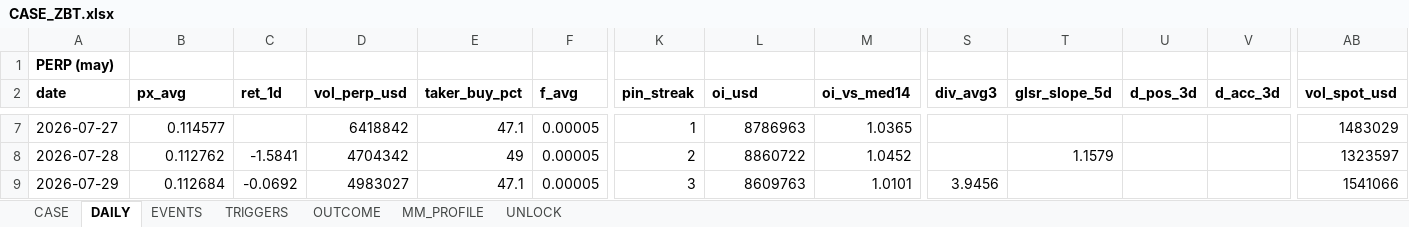
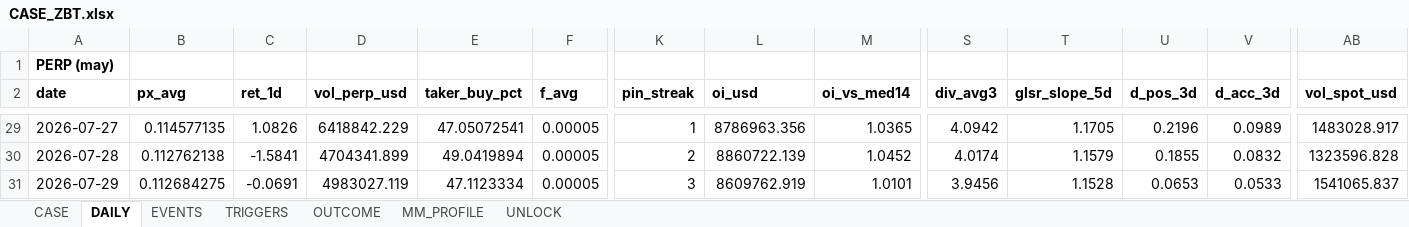
Before and after one commit to Tienbui228/whale_data, an Excel workbook: docs/case_files/CASE_ZBT.xlsx, sheet DAILY, drawn as a sheet; only a part is shown, gaps mark what is left out; values as stored, in another font and other column widths than the file's, no borders; addresses are those after the commit; the diff covers the shown part only; the diff names each change by its address in the sheet, - before the commit and + after, or states it on an @@ line.

```diff
--- a/docs/case_files/CASE_ZBT.xlsx (sheet DAILY)
+++ b/docs/case_files/CASE_ZBT.xlsx (sheet DAILY)
-B29 (px_avg): 0.114577
+B29 (px_avg): 0.114577135
-C29 (ret_1d): (empty)
+C29 (ret_1d): 1.0826
-D29 (vol_perp_usd): 6418842
+D29 (vol_perp_usd): 6418842.229
-E29 (taker_buy_pct): 47.1
+E29 (taker_buy_pct): 47.05072541
-L29 (oi_usd): 8786963
+L29 (oi_usd): 8786963.356
-S29 (div_avg3): (empty)
+S29 (div_avg3): 4.0942
-T29 (glsr_slope_5d): (empty)
+T29 (glsr_slope_5d): 1.1705
-U29 (d_pos_3d): (empty)
+U29 (d_pos_3d): 0.2196
-V29 (d_acc_3d): (empty)
+V29 (d_acc_3d): 0.0989
-AB29 (vol_spot_usd): 1483029
+AB29 (vol_spot_usd): 1483028.917
-B30 (px_avg): 0.112762
+B30 (px_avg): 0.112762138
-D30 (vol_perp_usd): 4704342
+D30 (vol_perp_usd): 4704341.899
-E30 (taker_buy_pct): 49
+E30 (taker_buy_pct): 49.0419894
-L30 (oi_usd): 8860722
+L30 (oi_usd): 8860722.139
-S30 (div_avg3): (empty)
+S30 (div_avg3): 4.0174
-U30 (d_pos_3d): (empty)
+U30 (d_pos_3d): 0.1855
-V30 (d_acc_3d): (empty)
+V30 (d_acc_3d): 0.0832
-AB30 (vol_spot_usd): 1323597
+AB30 (vol_spot_usd): 1323596.828
-B31 (px_avg): 0.112684
+B31 (px_avg): 0.112684275
-C31 (ret_1d): -0.0692
+C31 (ret_1d): -0.0691
-D31 (vol_perp_usd): 4983027
+D31 (vol_perp_usd): 4983027.119
-E31 (taker_buy_pct): 47.1
+E31 (taker_buy_pct): 47.1123334
-L31 (oi_usd): 8609763
+L31 (oi_usd): 8609762.919
-T31 (glsr_slope_5d): (empty)
+T31 (glsr_slope_5d): 1.1528
-U31 (d_pos_3d): (empty)
+U31 (d_pos_3d): 0.0653
-V31 (d_acc_3d): (empty)
+V31 (d_acc_3d): 0.0533
-AB31 (vol_spot_usd): 1541066
+AB31 (vol_spot_usd): 1541065.837
```
Also changed, not shown: 22 added rows and 95 edited cells elsewhere in this sheet, sheet CASE, sheet OUTCOME, sheet UNLOCK, 3 other files.
